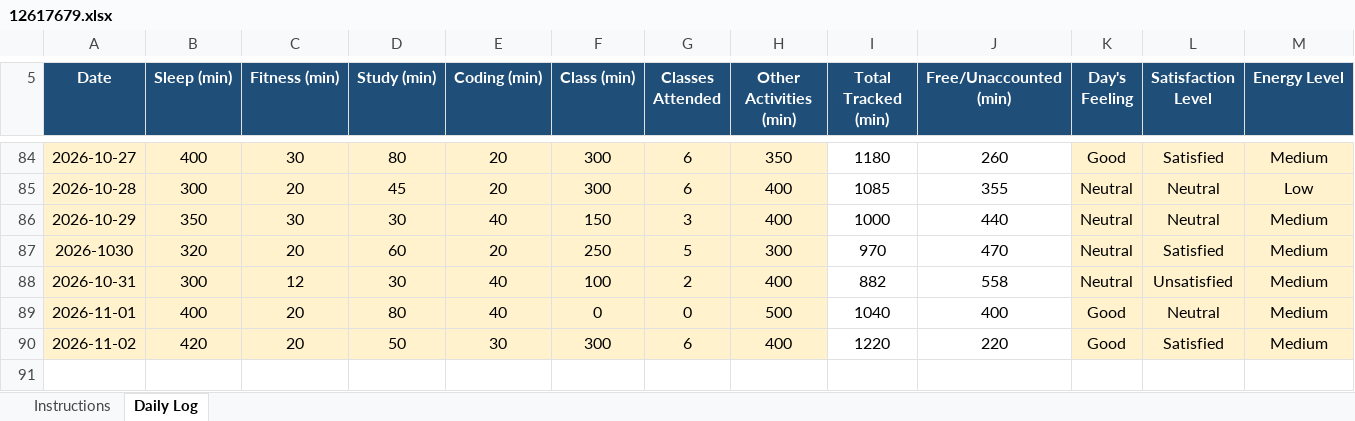
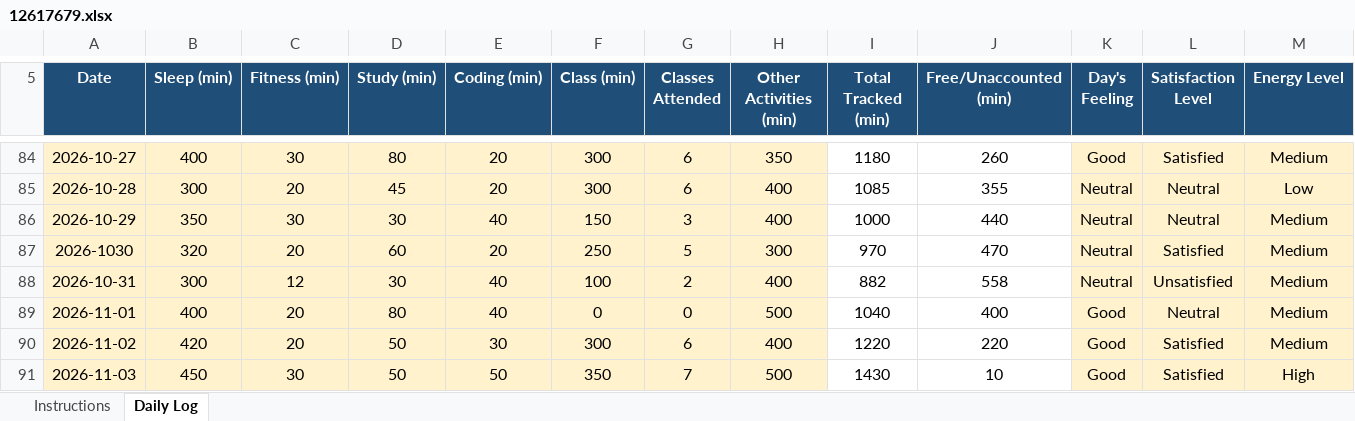
Before and after one commit to Mohit-2708/CAP776, an Excel workbook: 12617679.xlsx, sheet Daily Log, drawn as a sheet; only a part is shown, gaps mark what is left out; values as stored, in another font and other column widths than the file's, no borders; conditional formats not drawn; rows hold the shown columns only; the diff names each change by its address in the sheet, - before the commit and + after, or states it on an @@ line.

Commit message:
84th commit

```diff
--- a/12617679.xlsx (sheet Daily Log)
+++ b/12617679.xlsx (sheet Daily Log)
+row 91: 2026-11-03 | 450 | 30 | 50 | 50 | 350 | 7 | 500 | 1430 | 10 | Good | Satisfied | High
```
